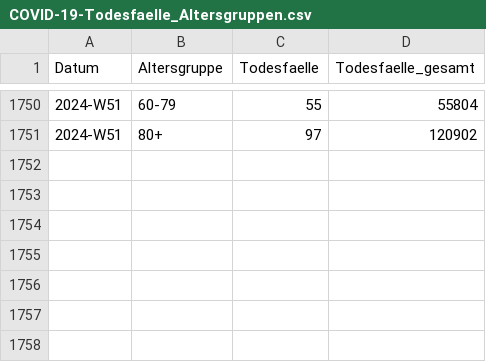
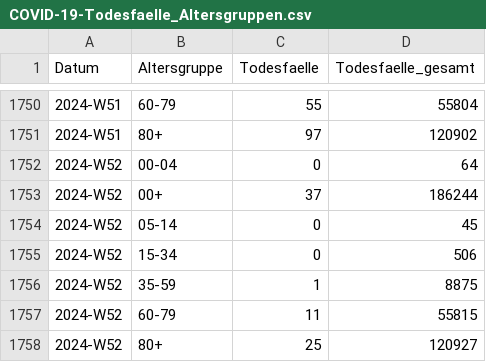
Before and after one commit to robert-koch-institut/COVID-19-Todesfaelle_in_Deutschland, a CSV file: COVID-19-Todesfaelle_Altersgruppen.csv, drawn as a sheet; only a part is shown, gaps mark what is left out.

```diff
--- a/COVID-19-Todesfaelle_Altersgruppen.csv
+++ b/COVID-19-Todesfaelle_Altersgruppen.csv
@@ -1751 +1751,8 @@ Datum,Altersgruppe,Todesfaelle,Todesfaelle_gesamt
 2024-W51,80+,97,120902
+2024-W52,00-04,0,64
+2024-W52,00+,37,186244
+2024-W52,05-14,0,45
+2024-W52,15-34,0,506
+2024-W52,35-59,1,8875
+2024-W52,60-79,11,55815
+2024-W52,80+,25,120927
```
Also changed, not shown: COVID-19-Todesfaelle_Bundeslaender.csv, COVID-19-Todesfaelle_Deutschland.csv, 7 other files.
